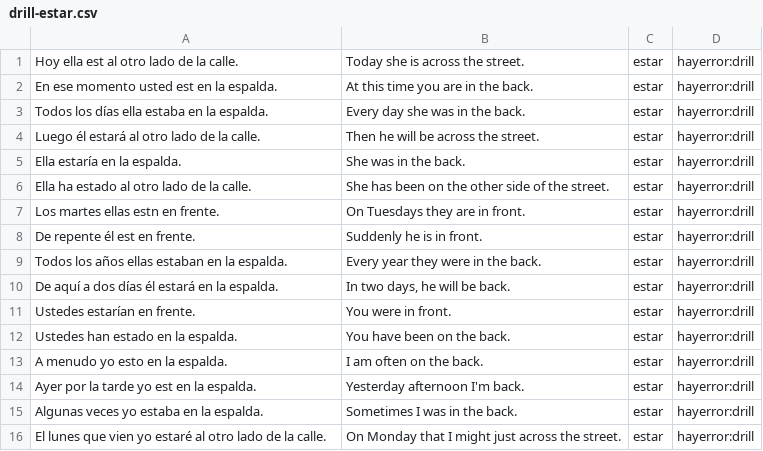
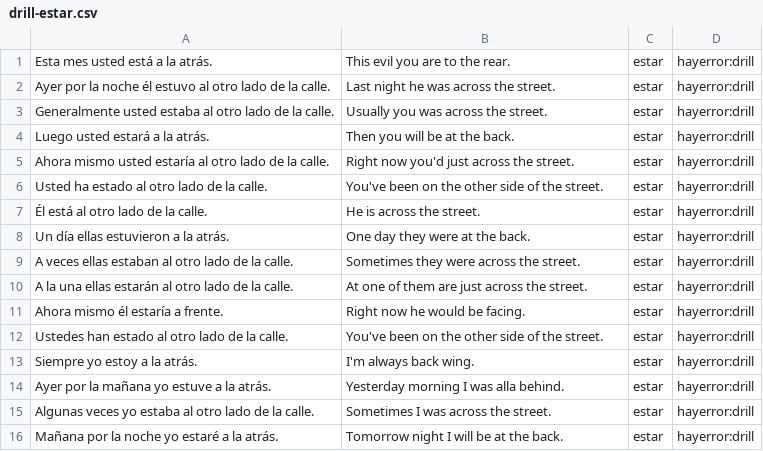
Before and after one commit to fschwiet/hayerror, a CSV file: output/drill-estar.csv, drawn as a sheet; only a part is shown; the diff covers the shown part only.

```diff
--- a/output/drill-estar.csv
+++ b/output/drill-estar.csv
@@ -1,16 +1,16 @@
-Hoy ella est al otro lado de la calle.,Today she is across the street.,estar,hayerror:drill
-En ese momento usted est en la espalda.,At this time you are in the back.,estar,hayerror:drill
-Todos los días ella estaba en la espalda.,Every day she was in the back.,estar,hayerror:drill
-Luego él estará al otro lado de la calle.,Then he will be across the street.,estar,hayerror:drill
-Ella estaría en la espalda.,She was in the back.,estar,hayerror:drill
-Ella ha estado al otro lado de la calle.,She has been on the other side of the street.,estar,hayerror:drill
-Los martes ellas estn en frente.,On Tuesdays they are in front.,estar,hayerror:drill
-De repente él est en frente.,Suddenly he is in front.,estar,hayerror:drill
-Todos los años ellas estaban en la espalda.,Every year they were in the back.,estar,hayerror:drill
-De aquí a dos días él estará en la espalda.,"In two days, he will be back.",estar,hayerror:drill
-Ustedes estarían en frente.,You were in front.,estar,hayerror:drill
-Ustedes han estado en la espalda.,You have been on the back.,estar,hayerror:drill
-A menudo yo esto en la espalda.,I am often on the back.,estar,hayerror:drill
-Ayer por la tarde yo est en la espalda.,Yesterday afternoon I'm back.,estar,hayerror:drill
-Algunas veces yo estaba en la espalda.,Sometimes I was in the back.,estar,hayerror:drill
-El lunes que vien yo estaré al otro lado de la calle.,On Monday that I might just across the street.,estar,hayerror:drill
+Esta mes usted está a la atrás.,This evil you are to the rear.,estar,hayerror:drill
+Ayer por la noche él estuvo al otro lado de la calle.,Last night he was across the street.,estar,hayerror:drill
+Generalmente usted estaba al otro lado de la calle.,Usually you was across the street.,estar,hayerror:drill
+Luego usted estará a la atrás.,Then you will be at the back.,estar,hayerror:drill
+Ahora mismo usted estaría al otro lado de la calle.,Right now you'd just across the street.,estar,hayerror:drill
+Usted ha estado al otro lado de la calle.,You've been on the other side of the street.,estar,hayerror:drill
+Él está al otro lado de la calle.,He is across the street.,estar,hayerror:drill
+Un día ellas estuvieron a la atrás.,One day they were at the back.,estar,hayerror:drill
+A veces ellas estaban al otro lado de la calle.,Sometimes they were across the street.,estar,hayerror:drill
+A la una ellas estarán al otro lado de la calle.,At one of them are just across the street.,estar,hayerror:drill
+Ahora mismo él estaría a frente.,Right now he would be facing.,estar,hayerror:drill
+Ustedes han estado al otro lado de la calle.,You've been on the other side of the street.,estar,hayerror:drill
+Siempre yo estoy a la atrás.,I'm always back wing.,estar,hayerror:drill
+Ayer por la mañana yo estuve a la atrás.,Yesterday morning I was alla behind.,estar,hayerror:drill
+Algunas veces yo estaba al otro lado de la calle.,Sometimes I was across the street.,estar,hayerror:drill
+Mañana por la noche yo estaré a la atrás.,Tomorrow night I will be at the back.,estar,hayerror:drill
```
Also changed, not shown: 28 edited cells elsewhere in this file, output/drill-ser.csv.
